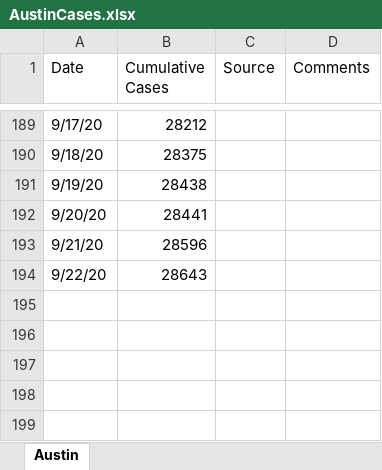
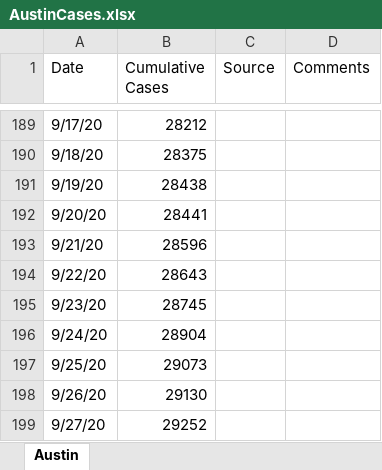
Before and after one commit to manar-c/covid19intexas, an Excel workbook: AustinCases.xlsx, sheet Austin, drawn as a sheet; only a part is shown, gaps mark what is left out; values as stored, in another font and other column widths than the file's, no borders; the diff names each change by its address in the sheet, - before the commit and + after, or states it on an @@ line.

```diff
--- a/AustinCases.xlsx (sheet Austin)
+++ b/AustinCases.xlsx (sheet Austin)
+row 195: 9/23/20 | 28745
+row 196: 9/24/20 | 28904
+row 197: 9/25/20 | 29073
+row 198: 9/26/20 | 29130
+row 199: 9/27/20 | 29252
```
Also changed, not shown: 4 other files.
